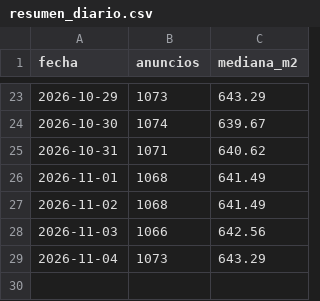
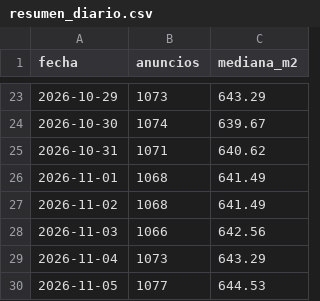
Before and after one commit to uide-programacion-inteligencia-mercados/proyecto-faro-docente, a CSV file: data/historico/resumen_diario.csv, drawn as a sheet; only a part is shown, gaps mark what is left out; the diff names each change by its address in the sheet, - before the commit and + after, or states it on an @@ line.

```diff
--- a/data/historico/resumen_diario.csv
+++ b/data/historico/resumen_diario.csv
+row 30: 2026-11-05 | 1077 | 644.53
```
Also changed, not shown: data/anuncios_limpios.csv, data/remax_crudo.csv, 9 other files.
